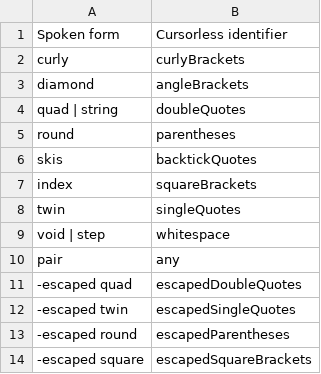
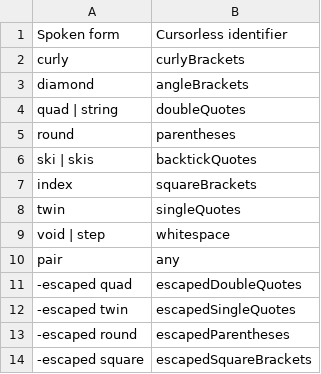
Before and after one commit to AndreasArvidsson/andreas-talon, a CSV file: settings/cursorless-settings/paired_delimiters.csv, drawn as a sheet.

```diff
--- a/settings/cursorless-settings/paired_delimiters.csv
+++ b/settings/cursorless-settings/paired_delimiters.csv
@@ -5,3 +5,3 @@ quad | string, doubleQuotes
 round, parentheses
-skis, backtickQuotes
+ski | skis, backtickQuotes
 index, squareBrackets
```
Also changed, not shown: 1 other file.
